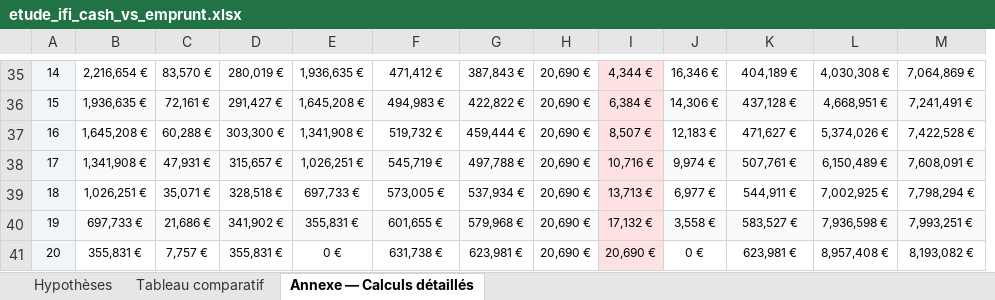
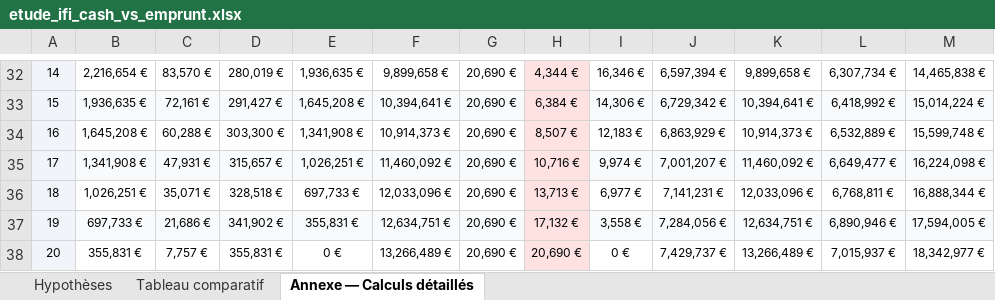
Before and after one commit to gobertjulien007-lab/juju, an Excel workbook: etude_ifi_cash_vs_emprunt.xlsx, sheet Annexe — Calculs détaillés, drawn as a sheet; only a part is shown, gaps mark what is left out; values as stored, in another font and other column widths than the file's, no borders; removed rows and columns are numbered as before the commit, all else as after; the diff covers the shown part only; the diff names each change by its address in the sheet, - before the commit and + after, or states it on an @@ line.

```diff
--- a/etude_ifi_cash_vs_emprunt.xlsx (sheet Annexe — Calculs détaillés)
+++ b/etude_ifi_cash_vs_emprunt.xlsx (sheet Annexe — Calculs détaillés)
-column G, rows 35-41: 387,843 € | 422,822 € | 459,444 € | 497,788 € | 537,934 € | 579,968 € | 623,981 €
+column J, rows 32-38: 6,597,394 € | 6,729,342 € | 6,863,929 € | 7,001,207 € | 7,141,231 € | 7,284,056 € | 7,429,737 €
-F32: 471,412 €
+F32: 9,899,658 €
-K32: 404,189 €
+K32: 9,899,658 €
-L32: 4,030,308 €
+L32: 6,307,734 €
-M32: 7,064,869 €
+M32: 14,465,838 €
-F33: 494,983 €
+F33: 10,394,641 €
-K33: 437,128 €
+K33: 10,394,641 €
-L33: 4,668,951 €
+L33: 6,418,992 €
-M33: 7,241,491 €
+M33: 15,014,224 €
-F34: 519,732 €
+F34: 10,914,373 €
-K34: 471,627 €
+K34: 10,914,373 €
-L34: 5,374,026 €
+L34: 6,532,889 €
-M34: 7,422,528 €
+M34: 15,599,748 €
-F35: 545,719 €
+F35: 11,460,092 €
-K35: 507,761 €
+K35: 11,460,092 €
-L35: 6,150,489 €
+L35: 6,649,477 €
-M35: 7,608,091 €
+M35: 16,224,098 €
-F36: 573,005 €
+F36: 12,033,096 €
-K36: 544,911 €
+K36: 12,033,096 €
-L36: 7,002,925 €
+L36: 6,768,811 €
-M36: 7,798,294 €
+M36: 16,888,344 €
-F37: 601,655 €
+F37: 12,634,751 €
-K37: 583,527 €
+K37: 12,634,751 €
-L37: 7,936,598 €
+L37: 6,890,946 €
-M37: 7,993,251 €
+M37: 17,594,005 €
-F38: 631,738 €
+F38: 13,266,489 €
-K38: 623,981 €
+K38: 13,266,489 €
-L38: 8,957,408 €
+L38: 7,015,937 €
-M38: 8,193,082 €
+M38: 18,342,977 €
```
Also changed, not shown: 13 added rows, 16 removed rows, 58 edited cells, cell formats, merged cells and row numbers in column A elsewhere in this sheet, sheet Tableau comparatif, sheet Hypothèses, 2 other files.
